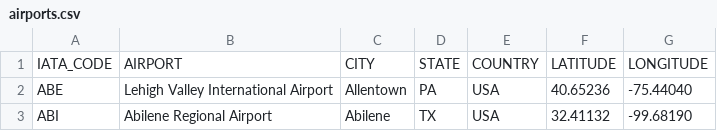
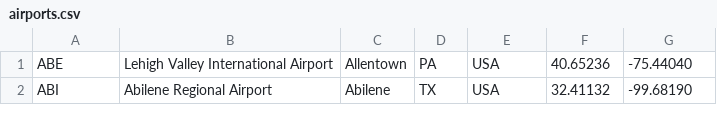
Before and after one commit to nam0mi/369FinalProject, a CSV file: src/src/airports.csv, drawn as a sheet; only a part is shown; the diff names each change by its address in the sheet, - before the commit and + after, or states it on an @@ line.

Commit message:
testing push airports.csv

```diff
--- a/src/src/airports.csv
+++ b/src/src/airports.csv
-row 1: IATA_CODE | AIRPORT | CITY | STATE | COUNTRY | LATITUDE | LONGITUDE
```
